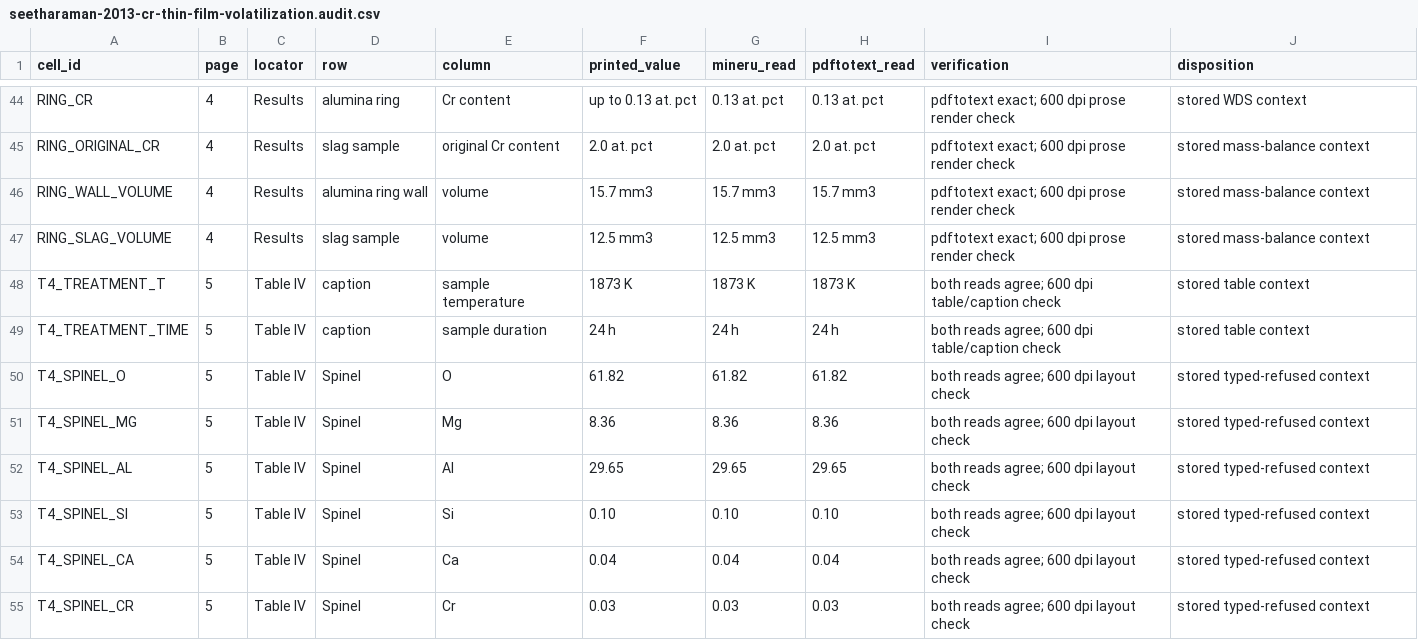
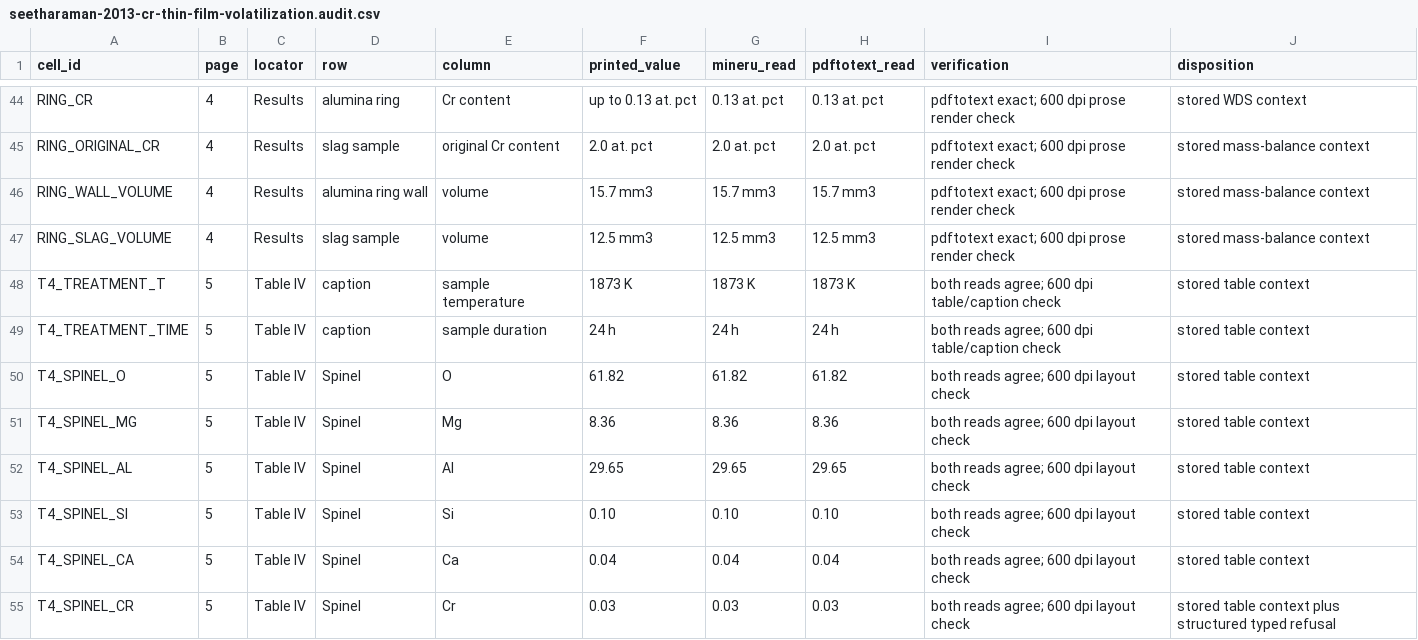
Before and after one commit to simonrowland/regolith-pyrolysis-simulator, a CSV file: data/literature/extracts/audits/seetharaman-2013-cr-thin-film-volatilization.audit.csv, drawn as a sheet; only a part is shown, gaps mark what is left out; the diff covers the shown part only.

Commit message:
Apply Seetharaman 2013 review corrections

```diff
--- a/data/literature/extracts/audits/seetharaman-2013-cr-thin-film-volatilization.audit.csv
+++ b/data/literature/extracts/audits/seetharaman-2013-cr-thin-film-volatilization.audit.csv
@@ -49,7 +49,7 @@ T4_TREATMENT_T,5,Table IV,caption,sample temperature,1873 K,1873 K,1873 K,both r
 T4_TREATMENT_TIME,5,Table IV,caption,sample duration,24 h,24 h,24 h,both reads agree; 600 dpi table/caption check,stored table context
-T4_SPINEL_O,5,Table IV,Spinel,O,61.82,61.82,61.82,both reads agree; 600 dpi layout check,stored typed-refused context
-T4_SPINEL_MG,5,Table IV,Spinel,Mg,8.36,8.36,8.36,both reads agree; 600 dpi layout check,stored typed-refused context
-T4_SPINEL_AL,5,Table IV,Spinel,Al,29.65,29.65,29.65,both reads agree; 600 dpi layout check,stored typed-refused context
-T4_SPINEL_SI,5,Table IV,Spinel,Si,0.10,0.10,0.10,both reads agree; 600 dpi layout check,stored typed-refused context
-T4_SPINEL_CA,5,Table IV,Spinel,Ca,0.04,0.04,0.04,both reads agree; 600 dpi layout check,stored typed-refused context
-T4_SPINEL_CR,5,Table IV,Spinel,Cr,0.03,0.03,0.03,both reads agree; 600 dpi layout check,stored typed-refused context
+T4_SPINEL_O,5,Table IV,Spinel,O,61.82,61.82,61.82,both reads agree; 600 dpi layout check,stored table context
+T4_SPINEL_MG,5,Table IV,Spinel,Mg,8.36,8.36,8.36,both reads agree; 600 dpi layout check,stored table context
+T4_SPINEL_AL,5,Table IV,Spinel,Al,29.65,29.65,29.65,both reads agree; 600 dpi layout check,stored table context
+T4_SPINEL_SI,5,Table IV,Spinel,Si,0.10,0.10,0.10,both reads agree; 600 dpi layout check,stored table context
+T4_SPINEL_CA,5,Table IV,Spinel,Ca,0.04,0.04,0.04,both reads agree; 600 dpi layout check,stored table context
+T4_SPINEL_CR,5,Table IV,Spinel,Cr,0.03,0.03,0.03,both reads agree; 600 dpi layout check,stored table context plus structured typed refusal
```
Also changed, not shown: 6 added rows and 7 edited cells elsewhere in this file, 3 other files.
